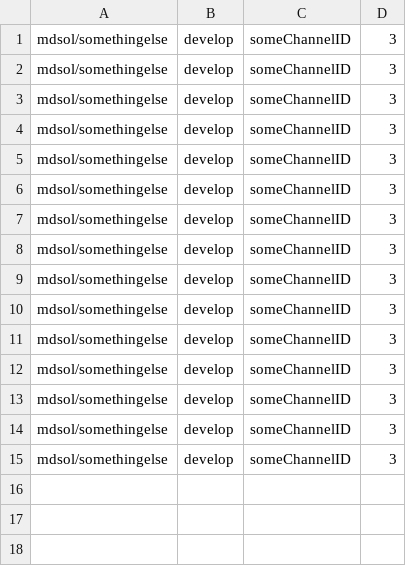
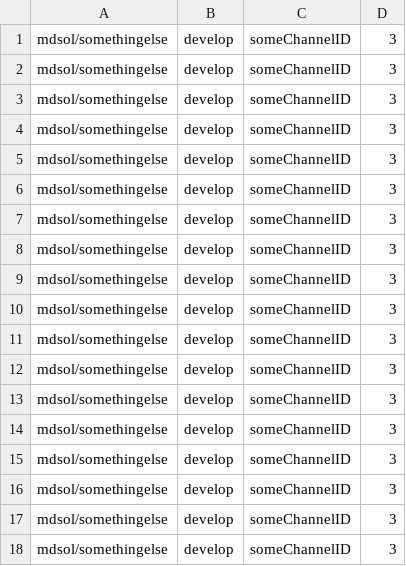
Before and after one commit to mdsolrutherjm/Travis-Alerts-Application, a CSV file: pollingRecords.csv, drawn as a sheet; the diff names each change by its address in the sheet, - before the commit and + after, or states it on an @@ line.

```diff
--- a/pollingRecords.csv
+++ b/pollingRecords.csv
+row 16: mdsol/somethingelse | develop | someChannelID | 3
+row 17: mdsol/somethingelse | develop | someChannelID | 3
+row 18: mdsol/somethingelse | develop | someChannelID | 3
```
Also changed, not shown: channelRecords.csv, 3 other files.
